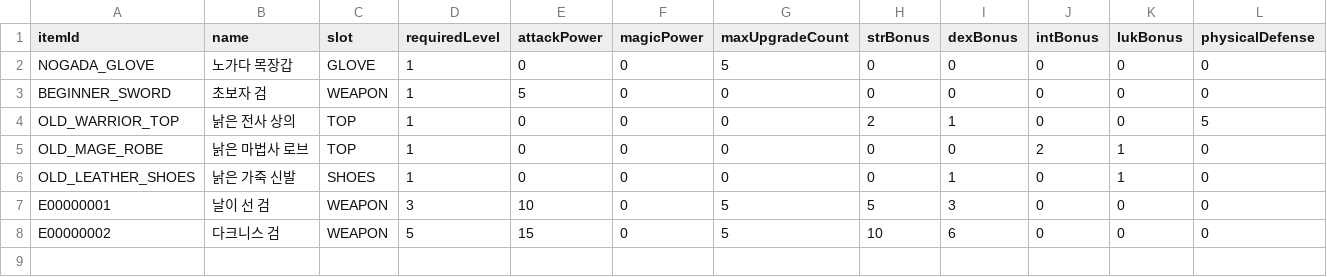
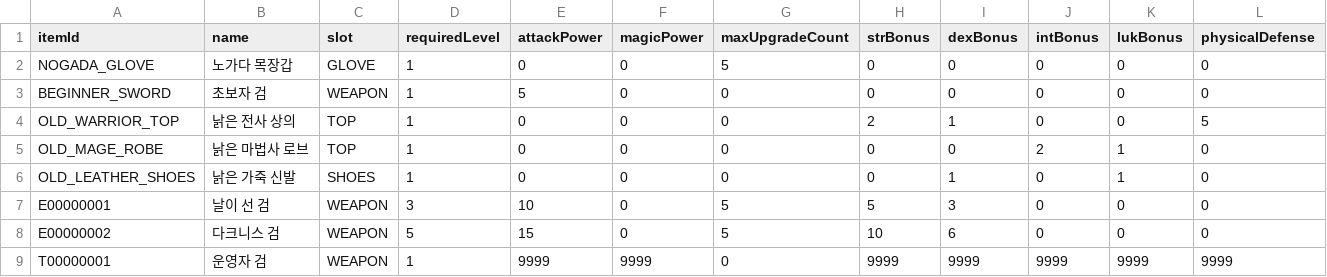
Before and after one commit to gap2951-hub/A-Survivor, a CSV file: app/src/main/assets/data/equipment.csv, drawn as a sheet; only a part is shown; rows hold the shown columns only; the diff names each change by its address in the sheet, - before the commit and + after, or states it on an @@ line.

```diff
--- a/app/src/main/assets/data/equipment.csv
+++ b/app/src/main/assets/data/equipment.csv
+row 9: T00000001 | 운영자 검 | WEAPON | 1 | 9999 | 9999 | 0 | 9999 | 9999 | 9999 | 9999 | 9999
```
Also changed, not shown: app/src/main/assets/data/shop.csv, 14 other files.
